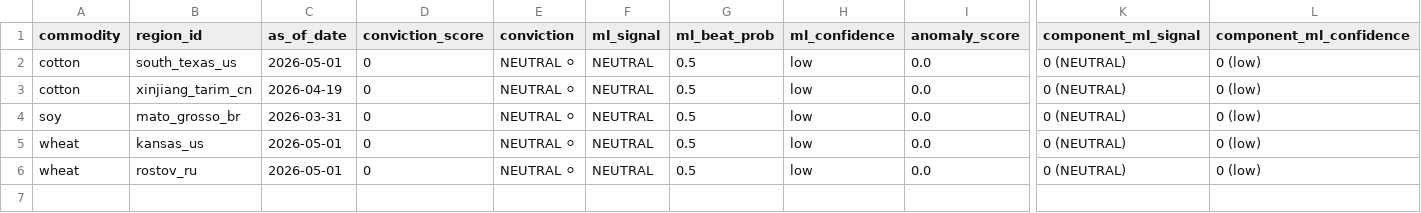
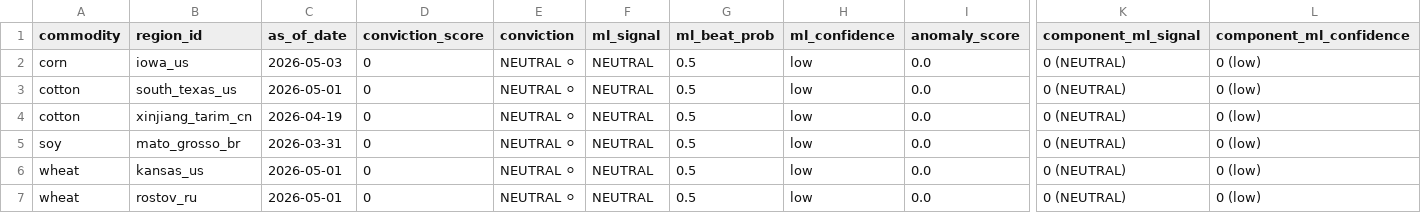
Before and after one commit to rmkenv/quantag, a CSV file: quantagri_live/quantagri_signal_scorecard.csv, drawn as a sheet; only a part is shown, gaps mark what is left out; rows hold the shown columns only; the diff names each change by its address in the sheet, - before the commit and + after, or states it on an @@ line.

```diff
--- a/quantagri_live/quantagri_signal_scorecard.csv
+++ b/quantagri_live/quantagri_signal_scorecard.csv
+row 2: corn | iowa_us | 2026-05-03 | 0 | NEUTRAL ⚪ | NEUTRAL | 0.5 | low | 0.0 | 0 (NEUTRAL) | 0 (low)
```
Also changed, not shown: quantagri_live/quantagri_live_results.csv.
